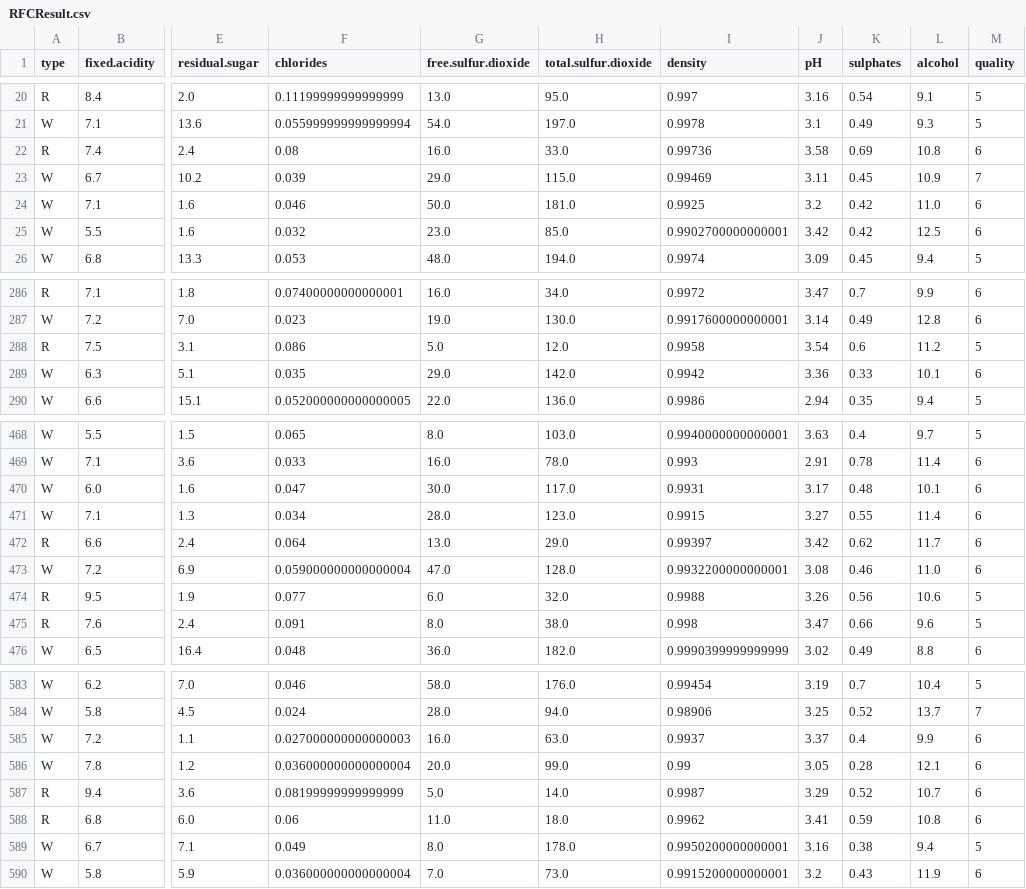
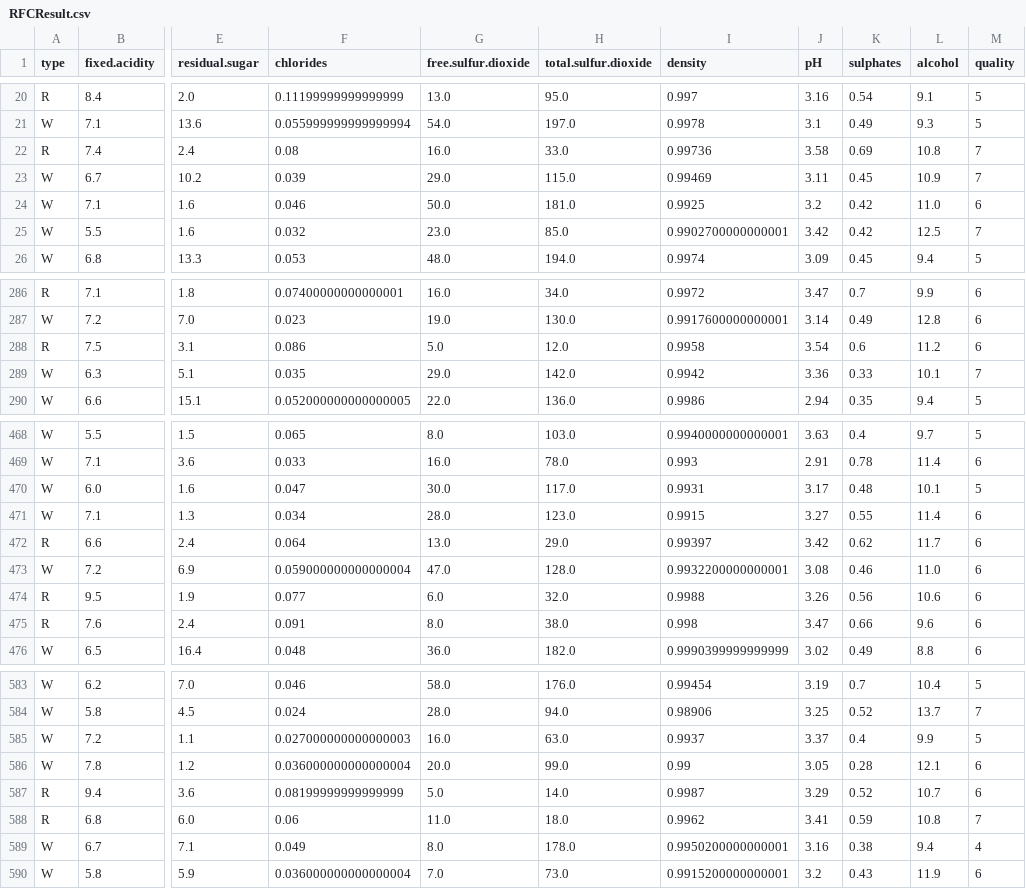
Before and after one commit to wuzechen/winequality, a CSV file: result/RFCResult.csv, drawn as a sheet; only a part is shown, gaps mark what is left out; the diff covers the shown part only; the diff names each change by its address in the sheet, - before the commit and + after, or states it on an @@ line.

```diff
--- a/result/RFCResult.csv
+++ b/result/RFCResult.csv
-M22 (quality): 6
+M22 (quality): 7
-M25 (quality): 6
+M25 (quality): 7
-M288 (quality): 5
+M288 (quality): 6
-M289 (quality): 6
+M289 (quality): 7
-M470 (quality): 6
+M470 (quality): 5
-M474:M475 (quality): 5
+M474:M475 (quality): 6
-M585 (quality): 6
+M585 (quality): 5
-M588 (quality): 6
+M588 (quality): 7
-M589 (quality): 5
+M589 (quality): 4
```
Also changed, not shown: 59 edited cells elsewhere in this file, 2 other files.
